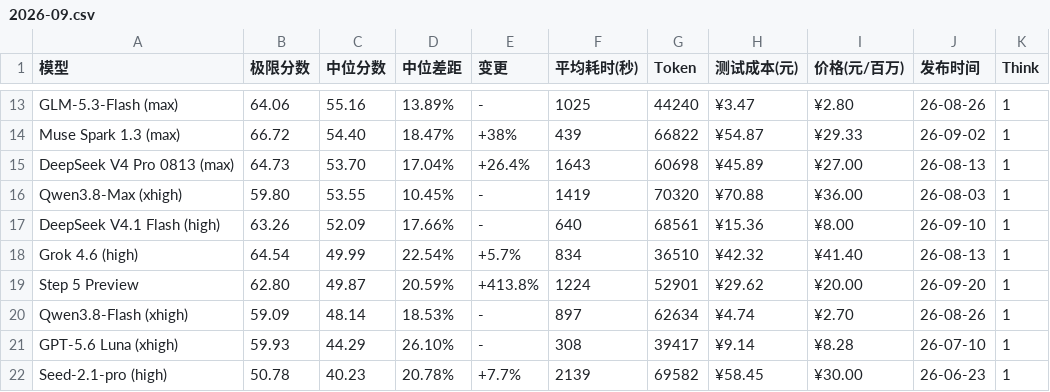
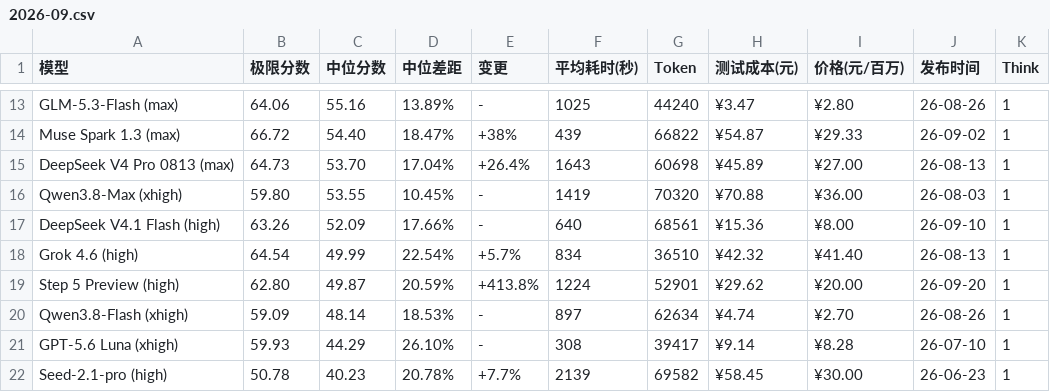
Before and after one commit to llm2014/llm_benchmark, a CSV file: docs/data/logic/2026-09.csv, drawn as a sheet; only a part is shown, gaps mark what is left out.

Commit message:
missing reasoning effort

```diff
--- a/docs/data/logic/2026-09.csv
+++ b/docs/data/logic/2026-09.csv
@@ -18,3 +18,3 @@
 "Grok 4.6 (high)","64.54","49.99","22.54%","+5.7%","834","36510","¥42.32","¥41.40","26-08-13","1"
-"Step 5 Preview","62.80","49.87","20.59%","+413.8%","1224","52901","¥29.62","¥20.00","26-09-20","1"
+"Step 5 Preview (high)","62.80","49.87","20.59%","+413.8%","1224","52901","¥29.62","¥20.00","26-09-20","1"
 "Qwen3.8-Flash (xhigh)","59.09","48.14","18.53%","-","897","62634","¥4.74","¥2.70","26-08-26","1"
```
